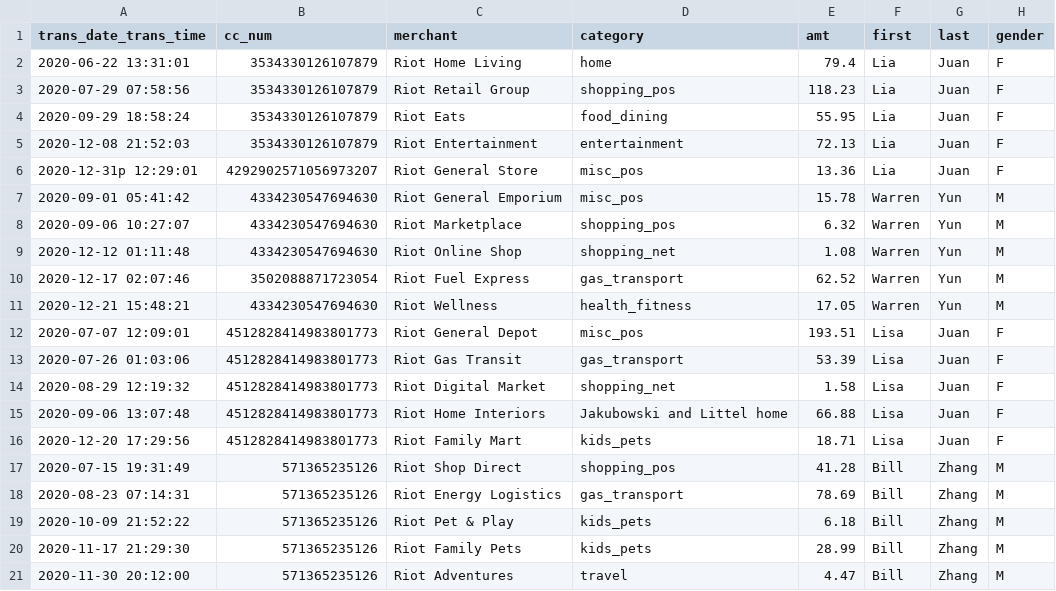
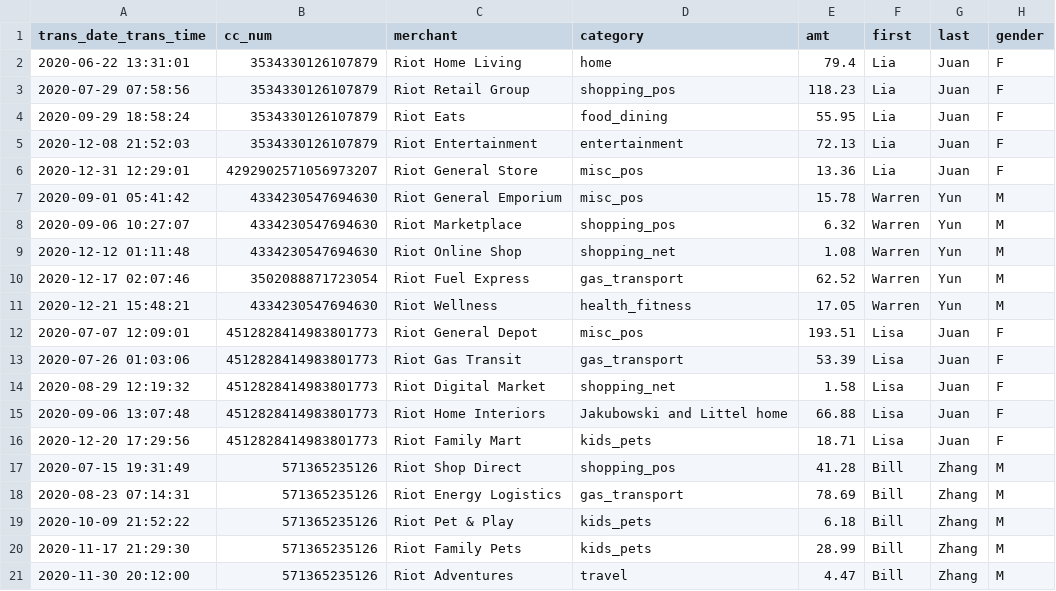
Before and after one commit to aurelisajuan/hacklytics, a CSV file: server/sample_data/base.csv, drawn as a sheet; only a part is shown; the diff names each change by its address in the sheet, - before the commit and + after, or states it on an @@ line.

```diff
--- a/server/sample_data/base.csv
+++ b/server/sample_data/base.csv
-A6 (trans_date_trans_time): 2020-12-31p 12:29:01
+A6 (trans_date_trans_time): 2020-12-31 12:29:01
```
Also changed, not shown: 1 other file.
